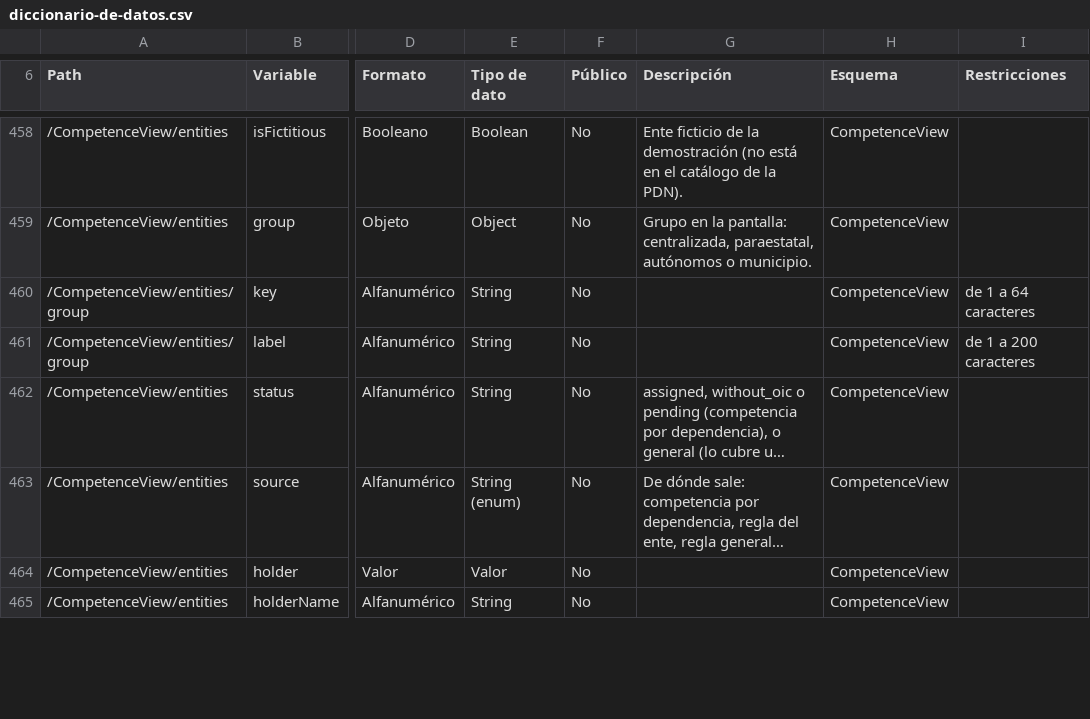
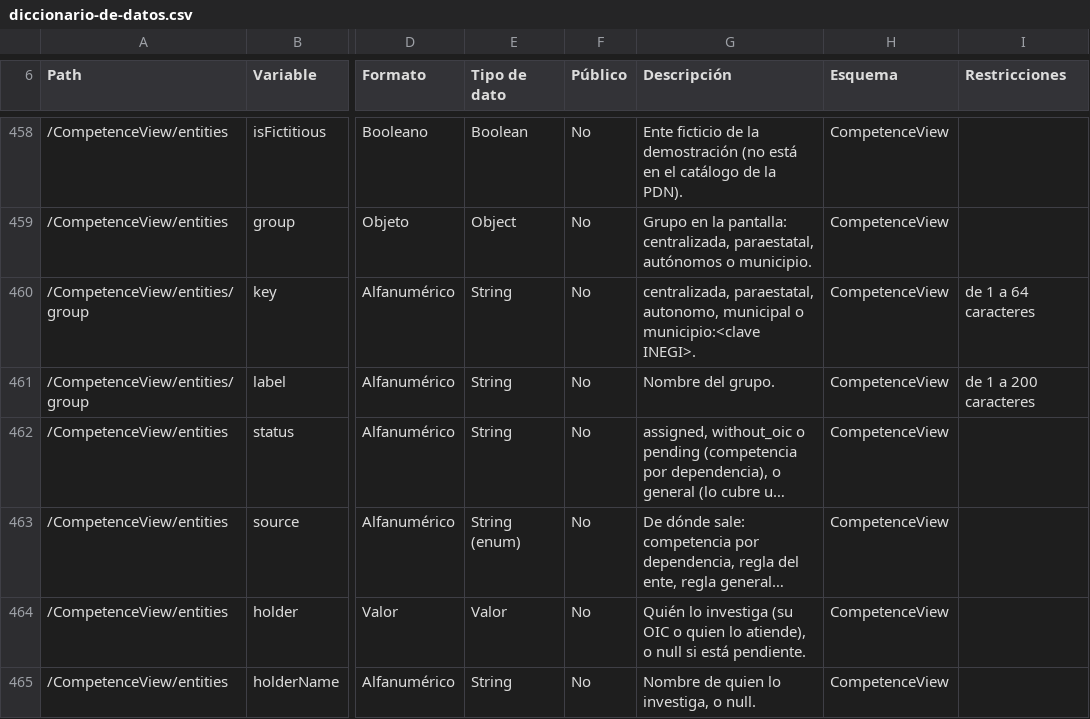
Before and after one commit to GuilleOp/sigilo-s5, a CSV file: estandar/diccionario-de-datos.csv, drawn as a sheet; only a part is shown, gaps mark what is left out; long unchanged cells end in …; the diff covers the shown part only; the diff names each change by its address in the sheet, - before the commit and + after, or states it on an @@ line.

```diff
--- a/estandar/diccionario-de-datos.csv
+++ b/estandar/diccionario-de-datos.csv
-G460 (Descripción): (empty)
+G460 (Descripción): centralizada, paraestatal, autonomo, municipal o municipio:<clave INEGI>.
-G461 (Descripción): (empty)
+G461 (Descripción): Nombre del grupo.
-G464 (Descripción): (empty)
+G464 (Descripción): Quién lo investiga (su OIC o quien lo atiende), o null si está pendiente.
-G465 (Descripción): (empty)
+G465 (Descripción): Nombre de quien lo investiga, o null.
```
Also changed, not shown: 23 edited cells elsewhere in this file, 8 other files.
